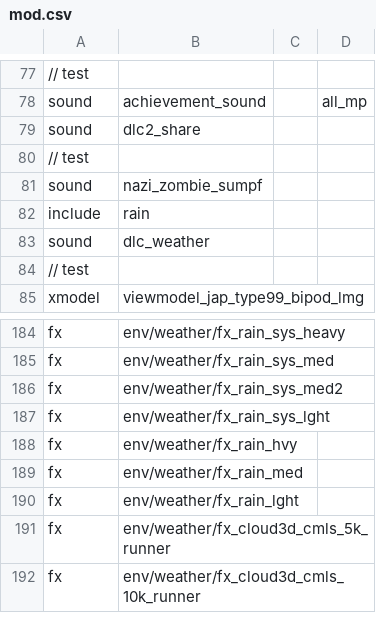
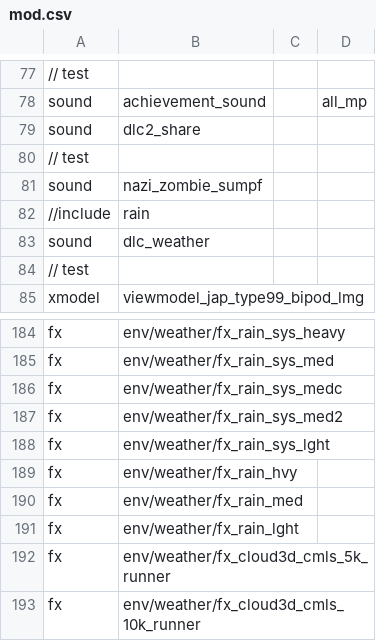
Before and after one commit to cgbradley/COD5-Remastered-Modified, a CSV file: mods/nazi_zombie_remastered_dlc2/mod.csv, drawn as a sheet; only a part is shown, gaps mark what is left out.

Commit message:
Rain import test

```diff
--- a/mods/nazi_zombie_remastered_dlc2/mod.csv
+++ b/mods/nazi_zombie_remastered_dlc2/mod.csv
@@ -81,3 +81,3 @@ sound,dlc2_share
 sound,nazi_zombie_sumpf
-include,rain
+//include,rain
 sound,dlc_weather
@@ -185,2 +185,3 @@ fx,env/weather/fx_rain_sys_heavy
 fx,env/weather/fx_rain_sys_med
+fx,env/weather/fx_rain_sys_medc
 fx,env/weather/fx_rain_sys_med2
```
